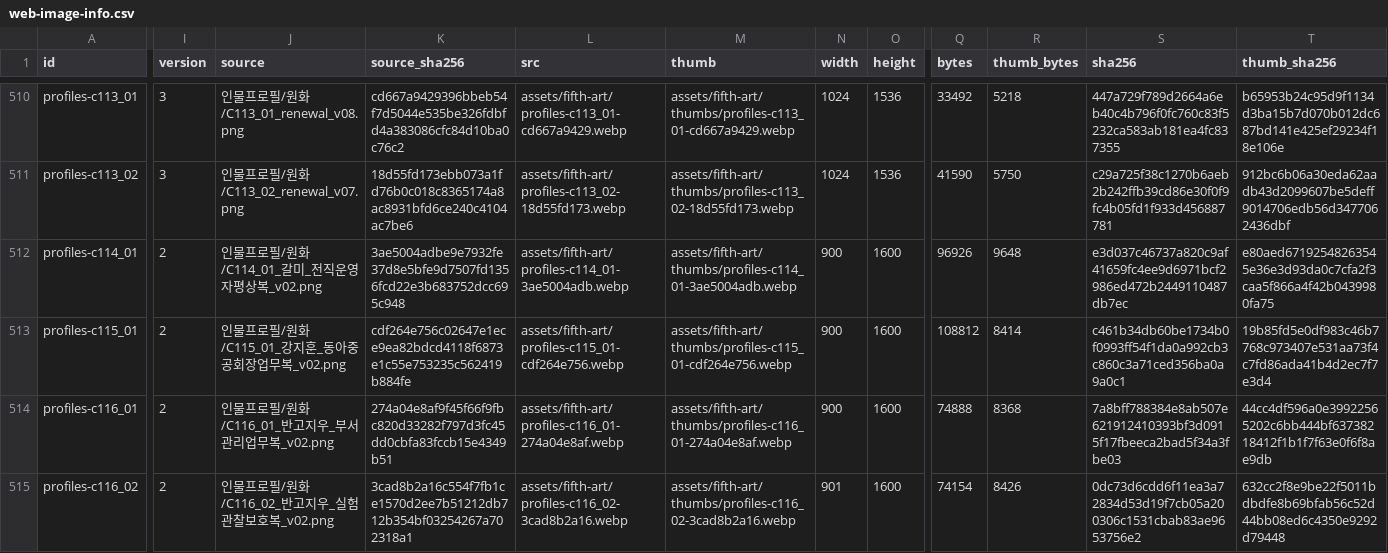
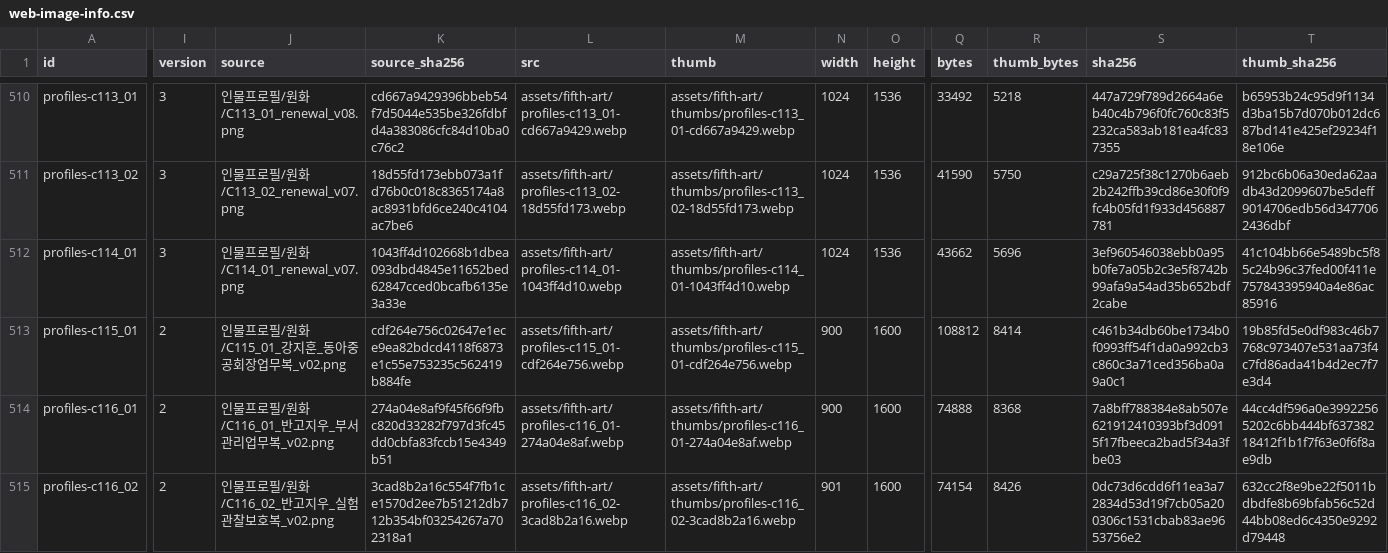
Before and after one commit to whtdrgongmail/MEJEwiki, a CSV file: fewk/assets/fifth-art/web-image-info.csv, drawn as a sheet; only a part is shown, gaps mark what is left out; the diff names each change by its address in the sheet, - before the commit and + after, or states it on an @@ line.

Commit message:
Renew FEWK Galmi everyday profile (batch90)

```diff
--- a/fewk/assets/fifth-art/web-image-info.csv
+++ b/fewk/assets/fifth-art/web-image-info.csv
-I512 (version): 2
+I512 (version): 3
-J512 (source): 인물프로필/원화/C114_01_갈미_전직운영자평상복_v02.png
+J512 (source): 인물프로필/원화/C114_01_renewal_v07.png
-K512 (source_sha256): 3ae5004adbe9e7932fe37d8e5bfe9d7507fd1356fcd22e3b683752dcc695c948
+K512 (source_sha256): 1043ff4d102668b1dbea093dbd4845e11652bed62847cced0bcafb6135e3a33e
-L512 (src): assets/fifth-art/profiles-c114_01-3ae5004adb.webp
+L512 (src): assets/fifth-art/profiles-c114_01-1043ff4d10.webp
-M512 (thumb): assets/fifth-art/thumbs/profiles-c114_01-3ae5004adb.webp
+M512 (thumb): assets/fifth-art/thumbs/profiles-c114_01-1043ff4d10.webp
-N512 (width): 900
+N512 (width): 1024
-O512 (height): 1600
+O512 (height): 1536
-Q512 (bytes): 96926
+Q512 (bytes): 43662
-R512 (thumb_bytes): 9648
+R512 (thumb_bytes): 5696
-S512 (sha256): e3d037c46737a820c9af41659fc4ee9d6971bcf2986ed472b2449110487db7ec
+S512 (sha256): 3ef960546038ebb0a95b0fe7a05b2c3e5f8742b99afa9a54ad35b652bdf2cabe
-T512 (thumb_sha256): e80aed67192548263545e36e3d93da0c7cfa2f3caa5f866a4f42b0439980fa75
+T512 (thumb_sha256): 41c104bb66e5489bc5f85c24b96c37fed00f411e757843395940a4e86ac85916
```
Also changed, not shown: 3 other files.
